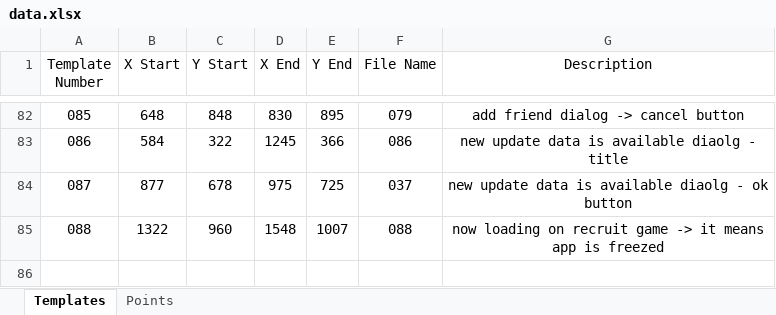
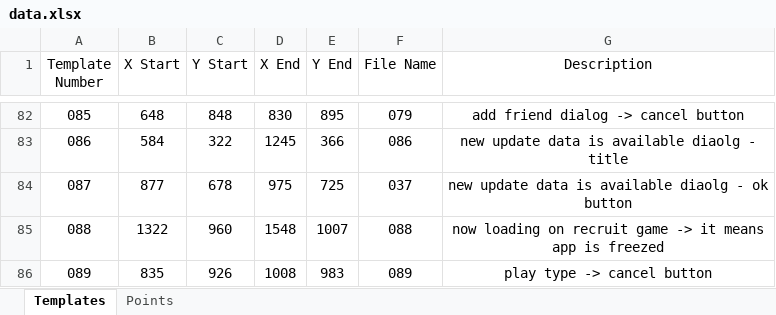
Before and after one commit to mhdr/captaintsubasapy, an Excel workbook: data.xlsx, sheet Templates, drawn as a sheet; only a part is shown, gaps mark what is left out; values as stored, in another font and other column widths than the file's, no borders; the diff names each change by its address in the sheet, - before the commit and + after, or states it on an @@ line.

Commit message:
go to home if ad is button is not coming up

```diff
--- a/data.xlsx (sheet Templates)
+++ b/data.xlsx (sheet Templates)
+row 86: 089 | 835 | 926 | 1008 | 983 | 089 | play type -> cancel button
```
Also changed, not shown: 6 other files.
